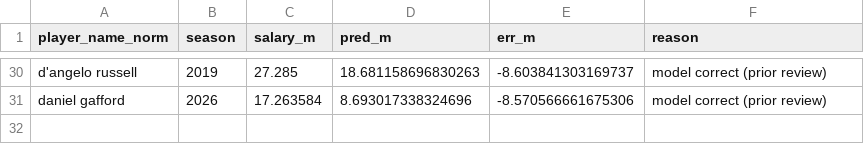
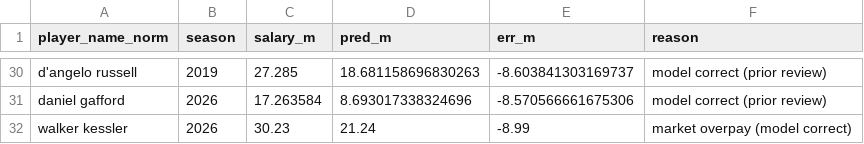
Before and after one commit to Tuomaaa/SOTB_NBASalaryPrediction, a CSV file: outputs/diagnostics/error_board_kicked.csv, drawn as a sheet; only a part is shown, gaps mark what is left out; the diff names each change by its address in the sheet, - before the commit and + after, or states it on an @@ line.

```diff
--- a/outputs/diagnostics/error_board_kicked.csv
+++ b/outputs/diagnostics/error_board_kicked.csv
+row 32: walker kessler | 2026 | 30.23 | 21.24 | -8.99 | market overpay (model correct)
```
Also changed, not shown: outputs/diagnostics/v84_top40_annotated.csv, 2 other files.
